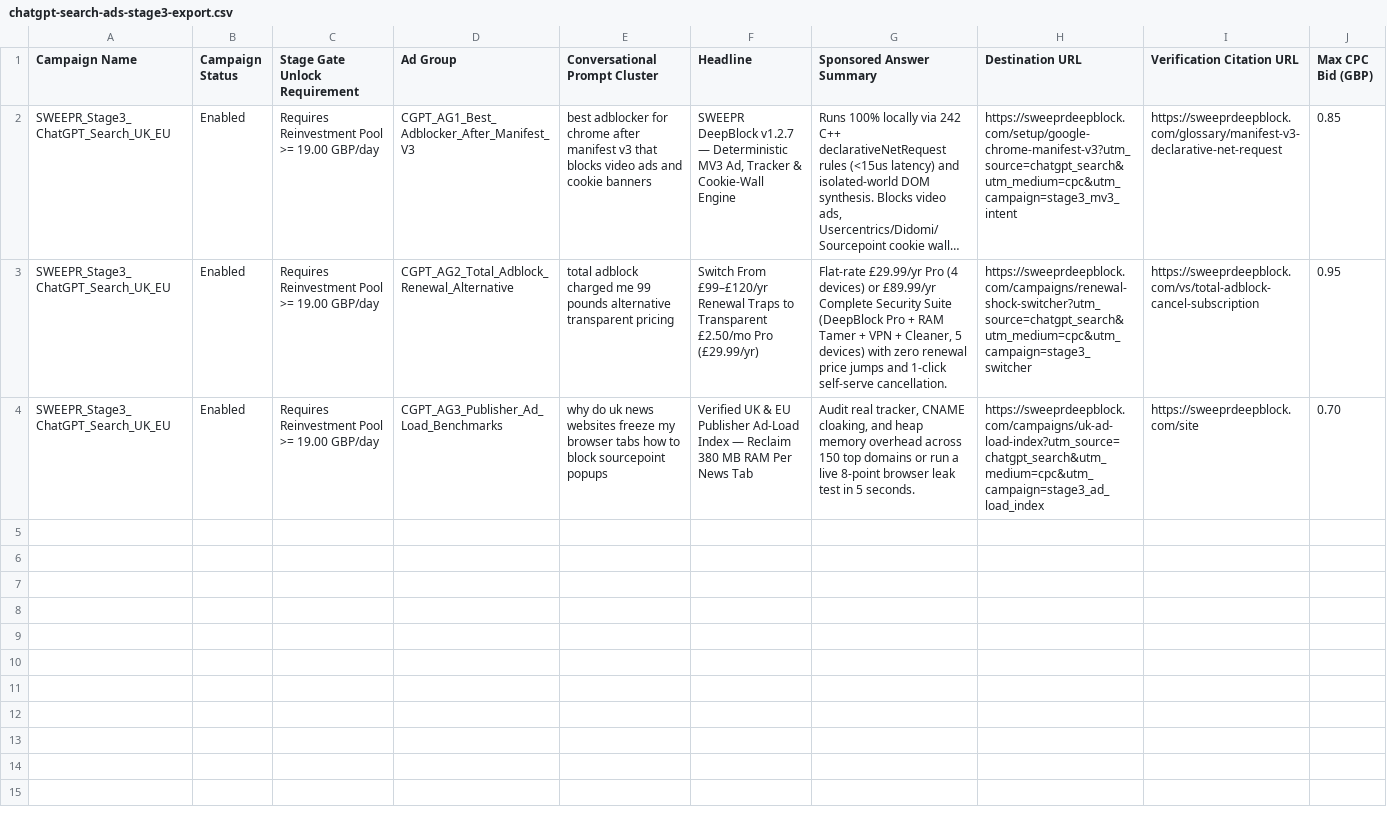
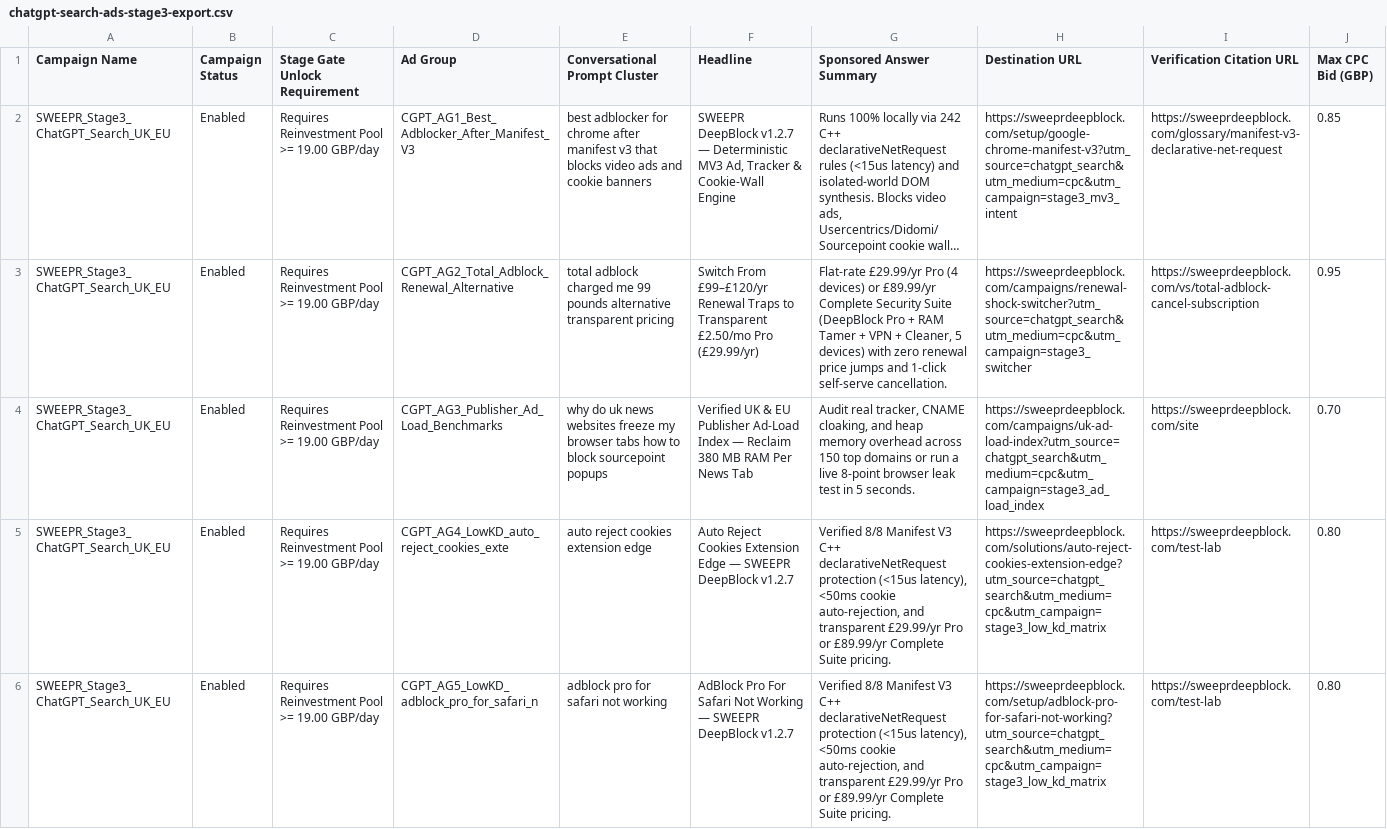
Before and after one commit to BenCook1996/sweepr-deepblock, a CSV file: dist/chatgpt-search-ads-stage3-export.csv, drawn as a sheet; long unchanged cells end in …; the diff names each change by its address in the sheet, - before the commit and + after, or states it on an @@ line.

```diff
--- a/dist/chatgpt-search-ads-stage3-export.csv
+++ b/dist/chatgpt-search-ads-stage3-export.csv
+row 5: SWEEPR_Stage3_ChatGPT_Search_UK_EU | Enabled | Requires Reinvestment Pool >= 19.00 GBP/day | CGPT_AG4_LowKD_auto_reject_cookies_exte | auto reject cookies extension edge | Auto Reject Cookies Extension Edge — SWEEPR DeepBlock v1.2.7 | Verified 8/8 Manifest V3 C++ declarativeNetRequest protection (<15us latency), <50ms cookie auto-rejection, and transparent £29.99/yr Pro or £89.99/yr Complete Suite pricing. | https://sweeprdeepblock.com/solutions/auto-reject-cookies-extension-edge?utm_source=chatgpt_search&utm_medium=cpc&utm_campaign=stage3_low_kd_matrix | https://sweeprdeepblock.com/test-lab | 0.80
+row 6: SWEEPR_Stage3_ChatGPT_Search_UK_EU | Enabled | Requires Reinvestment Pool >= 19.00 GBP/day | CGPT_AG5_LowKD_adblock_pro_for_safari_n | adblock pro for safari not working | AdBlock Pro For Safari Not Working — SWEEPR DeepBlock v1.2.7 | Verified 8/8 Manifest V3 C++ declarativeNetRequest protection (<15us latency), <50ms cookie auto-rejection, and transparent £29.99/yr Pro or £89.99/yr Complete Suite pricing. | https://sweeprdeepblock.com/setup/adblock-pro-for-safari-not-working?utm_source=chatgpt_search&utm_medium=cpc&utm_campaign=stage3_low_kd_matrix | https://sweeprdeepblock.com/test-lab | 0.80
```
Also changed, not shown: dist/microsoft-ads-a6-rsa-refresh.csv, dist/reddit-ads-a6-refresh.csv, 39 other files.
